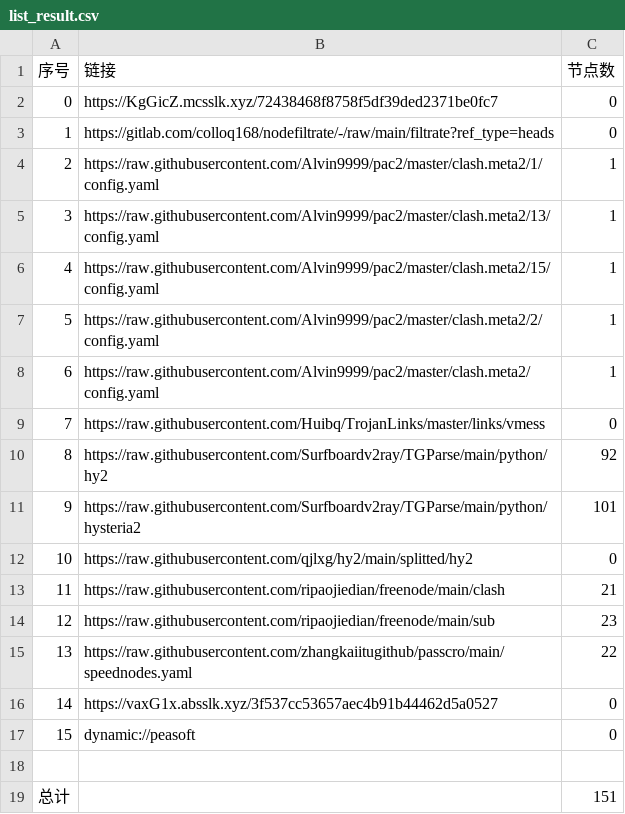
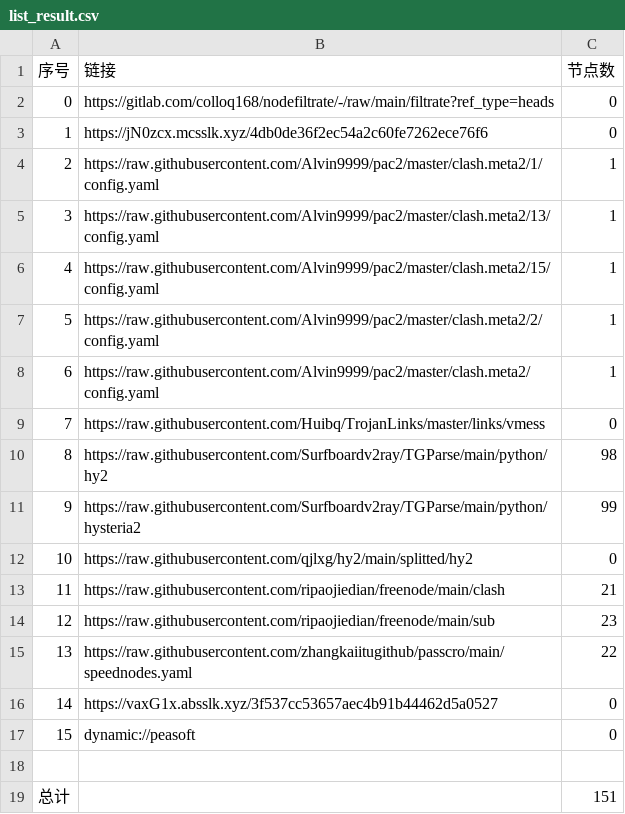
Before and after one commit to haygcao/NoMoreWalls, a CSV file: list_result.csv, drawn as a sheet.

```diff
--- a/list_result.csv
+++ b/list_result.csv
@@ -1,4 +1,4 @@
 序号,链接,节点数
-0,https://KgGicZ.mcsslk.xyz/72438468f8758f5df39ded2371be0fc7,0
-1,https://gitlab.com/colloq168/nodefiltrate/-/raw/main/filtrate?ref_type=heads,0
+0,https://gitlab.com/colloq168/nodefiltrate/-/raw/main/filtrate?ref_type=heads,0
+1,https://jN0zcx.mcsslk.xyz/4db0de36f2ec54a2c60fe7262ece76f6,0
 2,https://raw.githubusercontent.com/Alvin9999/pac2/master/clash.meta2/1/config.yaml,1
@@ -9,4 +9,4 @@
 7,https://raw.githubusercontent.com/Huibq/TrojanLinks/master/links/vmess,0
-8,https://raw.githubusercontent.com/Surfboardv2ray/TGParse/main/python/hy2,92
-9,https://raw.githubusercontent.com/Surfboardv2ray/TGParse/main/python/hysteria2,101
+8,https://raw.githubusercontent.com/Surfboardv2ray/TGParse/main/python/hy2,98
+9,https://raw.githubusercontent.com/Surfboardv2ray/TGParse/main/python/hysteria2,99
 10,https://raw.githubusercontent.com/qjlxg/hy2/main/splitted/hy2,0
```
Also changed, not shown: 10 other files.
